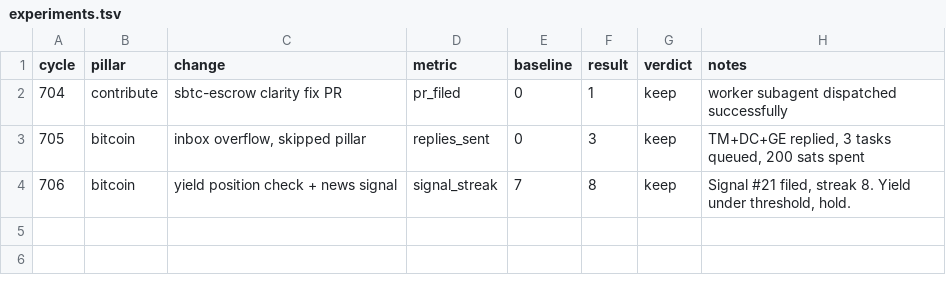
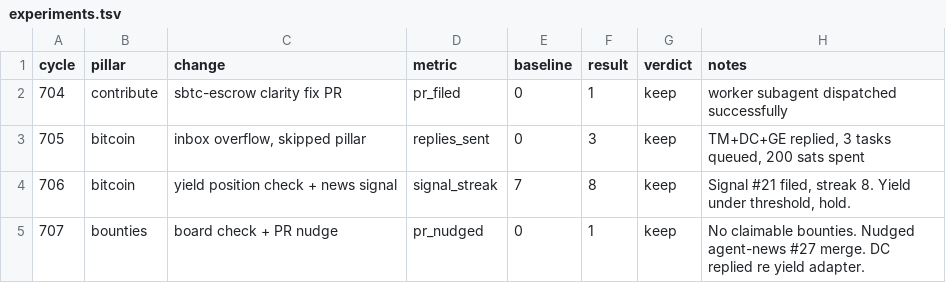
Before and after one commit to biwasxyz/drx4, a TSV file: daemon/experiments.tsv, drawn as a sheet; the diff names each change by its address in the sheet, - before the commit and + after, or states it on an @@ line.

```diff
--- a/daemon/experiments.tsv
+++ b/daemon/experiments.tsv
+row 5: 707 | bounties | board check + PR nudge | pr_nudged | 0 | 1 | keep | No claimable bounties. Nudged agent-news #27 merge. DC replied re yield adapter.
```
Also changed, not shown: 4 other files.
